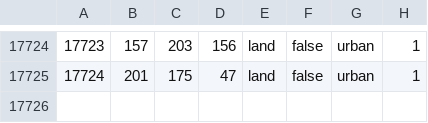
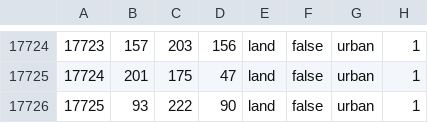
Before and after one commit to fire-bando/HellFirePenisula_DynamicKorea, a CSV file: map/definition.csv, drawn as a sheet; only a part is shown, gaps mark what is left out.

```diff
--- a/map/definition.csv
+++ b/map/definition.csv
@@ -17725 +17725,2 @@
 17724;201;175;47;land;false;urban;1
+17725;93;222;90;land;false;urban;1
```
Also changed, not shown: 16 other files.
